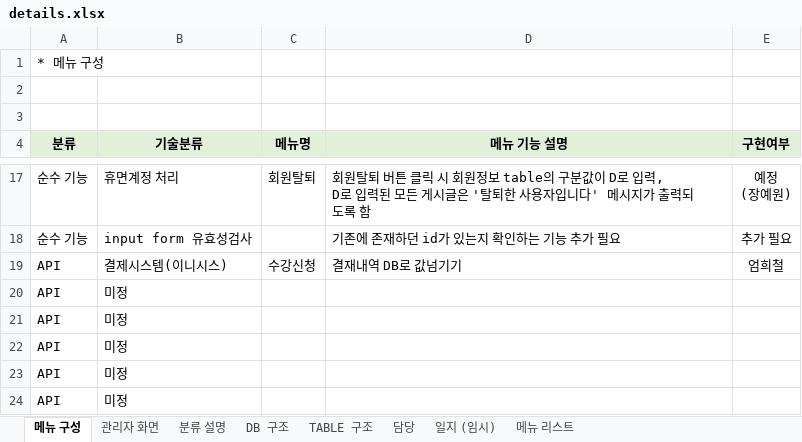
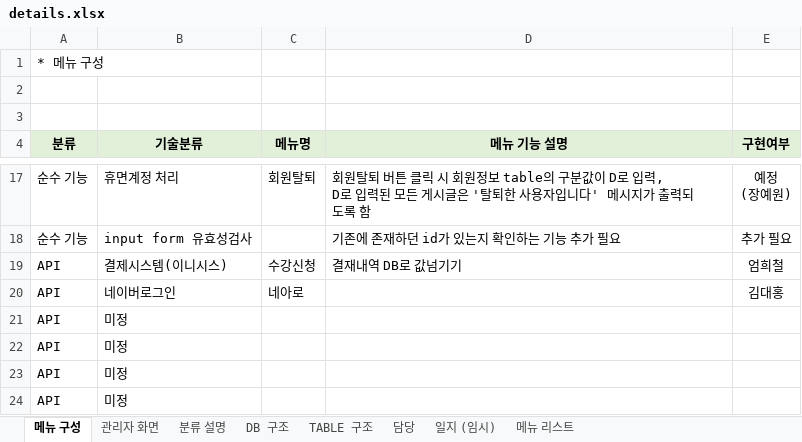
Before and after one commit to DogyeKing/EnglishCat, an Excel workbook: details.xlsx, sheet 메뉴 구성, drawn as a sheet; only a part is shown, gaps mark what is left out; values as stored, in another font and other column widths than the file's, no borders; removed rows and columns are numbered as before the commit, all else as after; the diff names each change by its address in the sheet, - before the commit and + after, or states it on an @@ line.

Commit message:
Add files via upload

```diff
--- a/details.xlsx (sheet 메뉴 구성)
+++ b/details.xlsx (sheet 메뉴 구성)
-row 20: API | 미정
+row 20: API | 네이버로그인 | 네아로 |  | 김대홍
```
